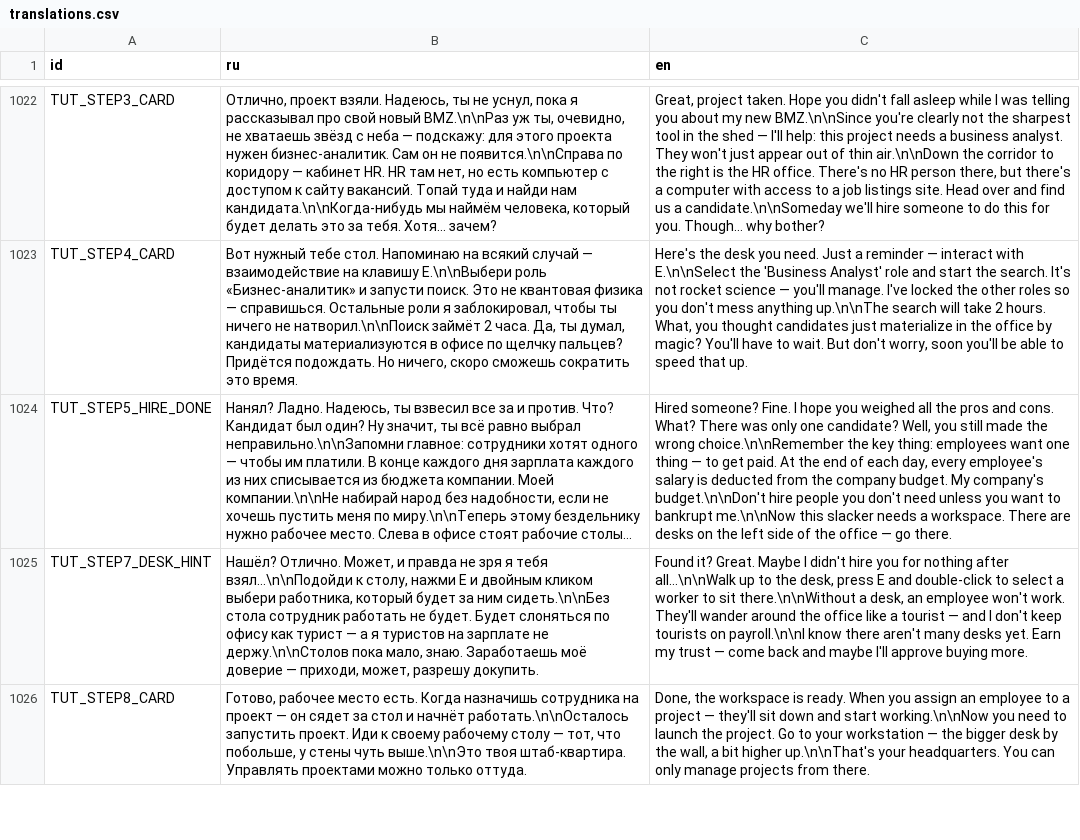
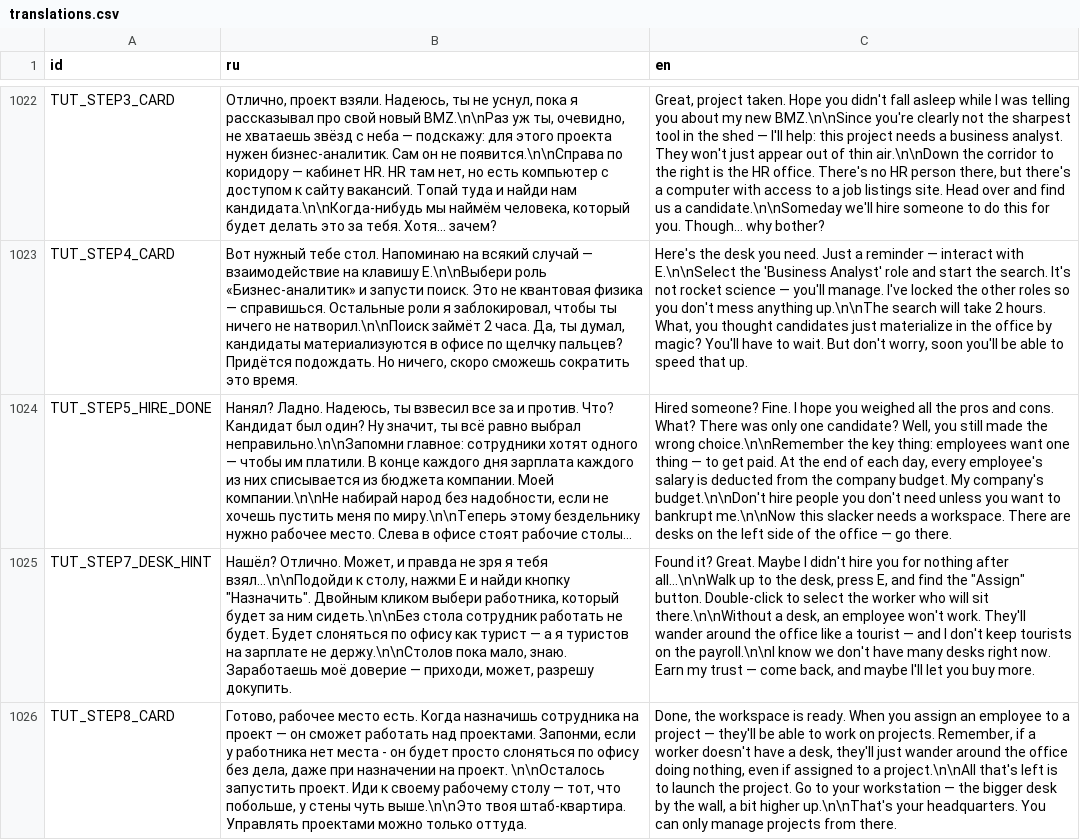
Before and after one commit to Esca69/project-manager-sim, a CSV file: Localization/translations.csv, drawn as a sheet; only a part is shown, gaps mark what is left out; long unchanged cells end in …; the diff covers the shown part only; the diff names each change by its address in the sheet, - before the commit and + after, or states it on an @@ line.

Commit message:
Update localization CSVs and tutorial texts
Reformat and update localization files: convert encyclopedia.csv to plain CSV style and adjust several encyclopedia entries (minor wording fixes, removed/updated references like boss discussion → candidate search). Expand and clarify tutorial texts in translations.csv (desk assignment flow, project start requirements, deadline visuals) and rename one hint from "Productivity Report" to "Daily Report". Also update associated binary translation bundles (encyclopedia.*.translation, translations.*.translation). These changes improve clarity of in-game help and tutorial guidance.

```diff
--- a/Localization/translations.csv
+++ b/Localization/translations.csv
-B1025 (ru): …E и двойным кликом выбери…
+B1025 (ru): …E и найди кнопку "Назначить". Двойным кликом выбери…
-C1025 (en): …desk, press E and double-click to select a worker to sit there.\n\nWithout a desk, an employee won't work. They'll wander around the office like a tourist — and I don't keep tourists on payroll.\n\nI know there aren't many desks yet. Earn my trust — come back and maybe I'll approve buying more.
+C1025 (en): …desk, press E, and find the "Assign" button. Double-click to select the worker who will sit there.\n\nWithout a desk, an employee won't work. They'll wander around the office like a tourist — and I don't keep tourists on the payroll.\n\nI know we don't have many desks right now. Earn my trust — come back, and maybe I'll let you buy more.
-B1026 (ru): …— он сядет за стол и начнёт работать.\n\nОсталось запустить проект.…
+B1026 (ru): …— он сможет работать над проектами. Запонми, если у работника нет места - он будет просто слоняться по офису без дела, даже при назначении на проект. \n\nОсталось запустить проект.…
-C1026 (en): …— they'll sit down and start working.\n\nNow you need to launch…
+C1026 (en): …— they'll be able to work on projects. Remember, if a worker doesn't have a desk, they'll just wander around the office doing nothing, even if assigned to a project.\n\nAll that's left is to launch…
```
Also changed, not shown: 4 edited cells elsewhere in this file, Localization/encyclopedia.csv, 4 other files.
